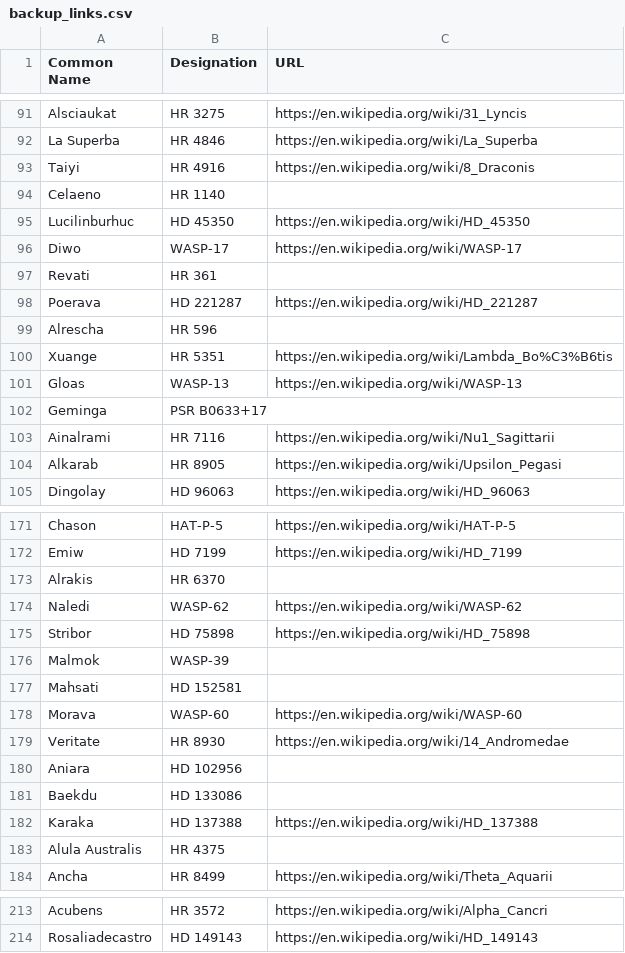
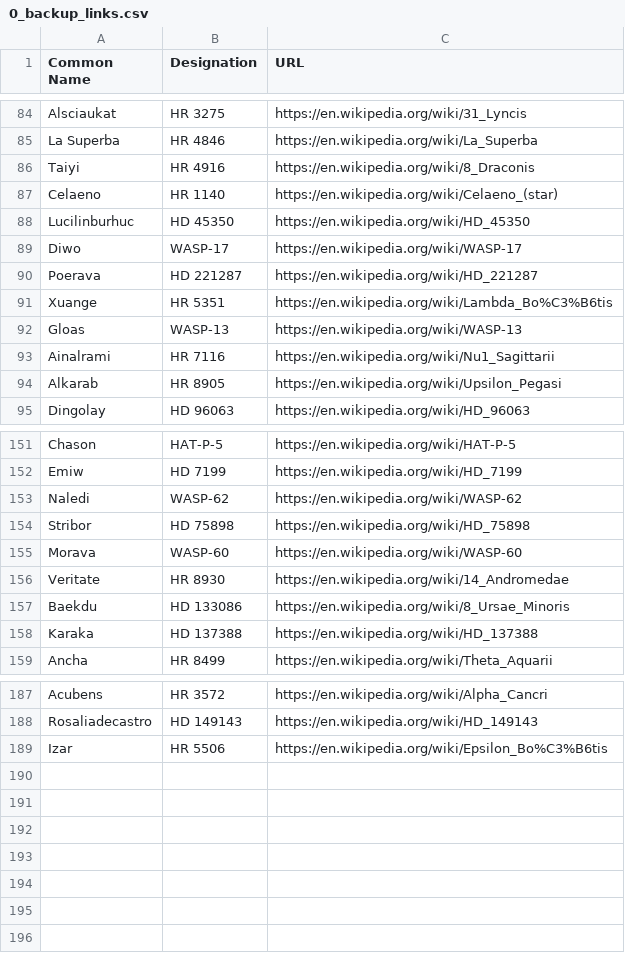
Before and after one commit to cyschneck/Star-Chart-Spherical-Projection, a CSV file: star_chart_spherical_projection/data/0_backup_links.csv (was star_chart_spherical_projection/data/backup_links.csv), drawn as a sheet; only a part is shown, gaps mark what is left out; the diff covers the shown part only.

```diff
--- a/star_chart_spherical_projection/data/backup_links.csv
+++ b/star_chart_spherical_projection/data/0_backup_links.csv
@@ -93,11 +86,8 @@ La Superba,HR 4846,https://en.wikipedia.org/wiki/La_Superba
 Taiyi,HR 4916,https://en.wikipedia.org/wiki/8_Draconis
-Celaeno,HR 1140,
+Celaeno,HR 1140,https://en.wikipedia.org/wiki/Celaeno_(star)
 Lucilinburhuc,HD 45350,https://en.wikipedia.org/wiki/HD_45350
 Diwo,WASP-17,https://en.wikipedia.org/wiki/WASP-17
-Revati,HR 361,
 Poerava,HD 221287,https://en.wikipedia.org/wiki/HD_221287
-Alrescha,HR 596,
 Xuange,HR 5351,https://en.wikipedia.org/wiki/Lambda_Bo%C3%B6tis
 Gloas,WASP-13,https://en.wikipedia.org/wiki/WASP-13
-Geminga,PSR B0633+17,
 Ainalrami,HR 7116,https://en.wikipedia.org/wiki/Nu1_Sagittarii
@@ -172,13 +152,8 @@ Chason,HAT-P-5,https://en.wikipedia.org/wiki/HAT-P-5
 Emiw,HD 7199,https://en.wikipedia.org/wiki/HD_7199
-Alrakis,HR 6370,
 Naledi,WASP-62,https://en.wikipedia.org/wiki/WASP-62
 Stribor,HD 75898,https://en.wikipedia.org/wiki/HD_75898
-Malmok,WASP-39,
-Mahsati,HD 152581,
 Morava,WASP-60,https://en.wikipedia.org/wiki/WASP-60
 Veritate,HR 8930,https://en.wikipedia.org/wiki/14_Andromedae
-Aniara,HD 102956,
-Baekdu,HD 133086,
+Baekdu,HD 133086,https://en.wikipedia.org/wiki/8_Ursae_Minoris
 Karaka,HD 137388,https://en.wikipedia.org/wiki/HD_137388
-Alula Australis,HR 4375,
 Ancha,HR 8499,https://en.wikipedia.org/wiki/Theta_Aquarii
@@ -214 +188,2 @@ Acubens,HR 3572,https://en.wikipedia.org/wiki/Alpha_Cancri
 Rosaliadecastro,HD 149143,https://en.wikipedia.org/wiki/HD_149143
+Izar,HR 5506,https://en.wikipedia.org/wiki/Epsilon_Bo%C3%B6tis
```
Also changed, not shown: 18 removed rows and 3 edited cells elsewhere in this file, star_chart_spherical_projection/data/3_backup_star_data.csv, 4 other files.
